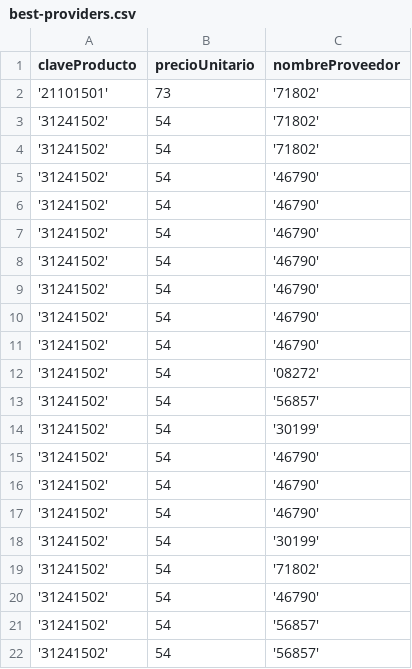
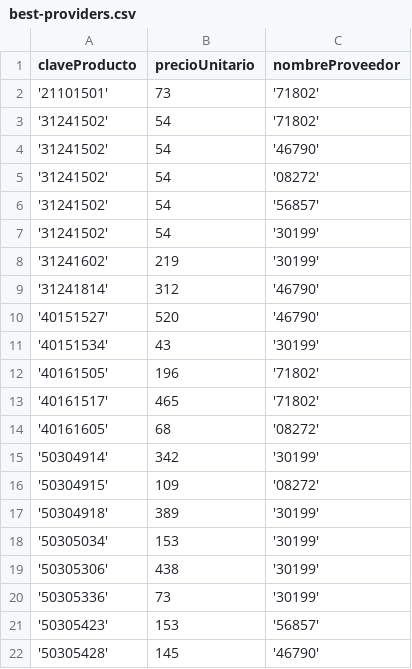
Before and after one commit to arhcoder/BASE-Hackathon-2022, a CSV file: Algorithms/best-providers.csv, drawn as a sheet; only a part is shown; the shorter side is filled out with more unchanged rows; the diff covers the shown part only; the diff names each change by its address in the sheet, - before the commit and + after, or states it on an @@ line.

Commit message:
Error de repeticiones en Algoritmo 02 corregido
Con la simulación de datos aleatorios no se notó algún ejemplo en el que se diera repetición de mejores proveedores. Ahora que se notó, se corrigió para que la lista csv de mejores proveedores quede sin repeticiones :3

```diff
--- a/Algorithms/best-providers.csv
+++ b/Algorithms/best-providers.csv
-row 4: '31241502' | 54 | '71802'
-row 5: '31241502' | 54 | '46790'
-row 6: '31241502' | 54 | '46790'
-row 7: '31241502' | 54 | '46790'
-row 8: '31241502' | 54 | '46790'
-row 9: '31241502' | 54 | '46790'
-row 10: '31241502' | 54 | '46790'
-row 15: '31241502' | 54 | '46790'
-row 16: '31241502' | 54 | '46790'
-row 17: '31241502' | 54 | '46790'
-row 18: '31241502' | 54 | '30199'
-row 19: '31241502' | 54 | '71802'
-row 20: '31241502' | 54 | '46790'
-row 21: '31241502' | 54 | '56857'
-row 22: '31241502' | 54 | '56857'
```
Also changed, not shown: 40 removed rows elsewhere in this file, 1 other file.
